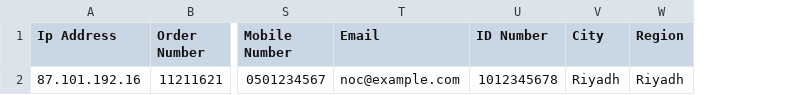
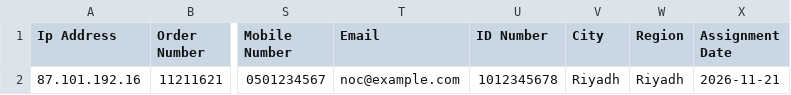
Before and after one commit to mirshadt/SalamLIR, a CSV file: scripts/templates/new_ip_assignment_iptool_template.csv, drawn as a sheet; only a part is shown, gaps mark what is left out; the diff names each change by its address in the sheet, - before the commit and + after, or states it on an @@ line.

```diff
--- a/scripts/templates/new_ip_assignment_iptool_template.csv
+++ b/scripts/templates/new_ip_assignment_iptool_template.csv
+column X (Assignment Date), row 2: 2026-11-21
```
Also changed, not shown: 3 other files.
